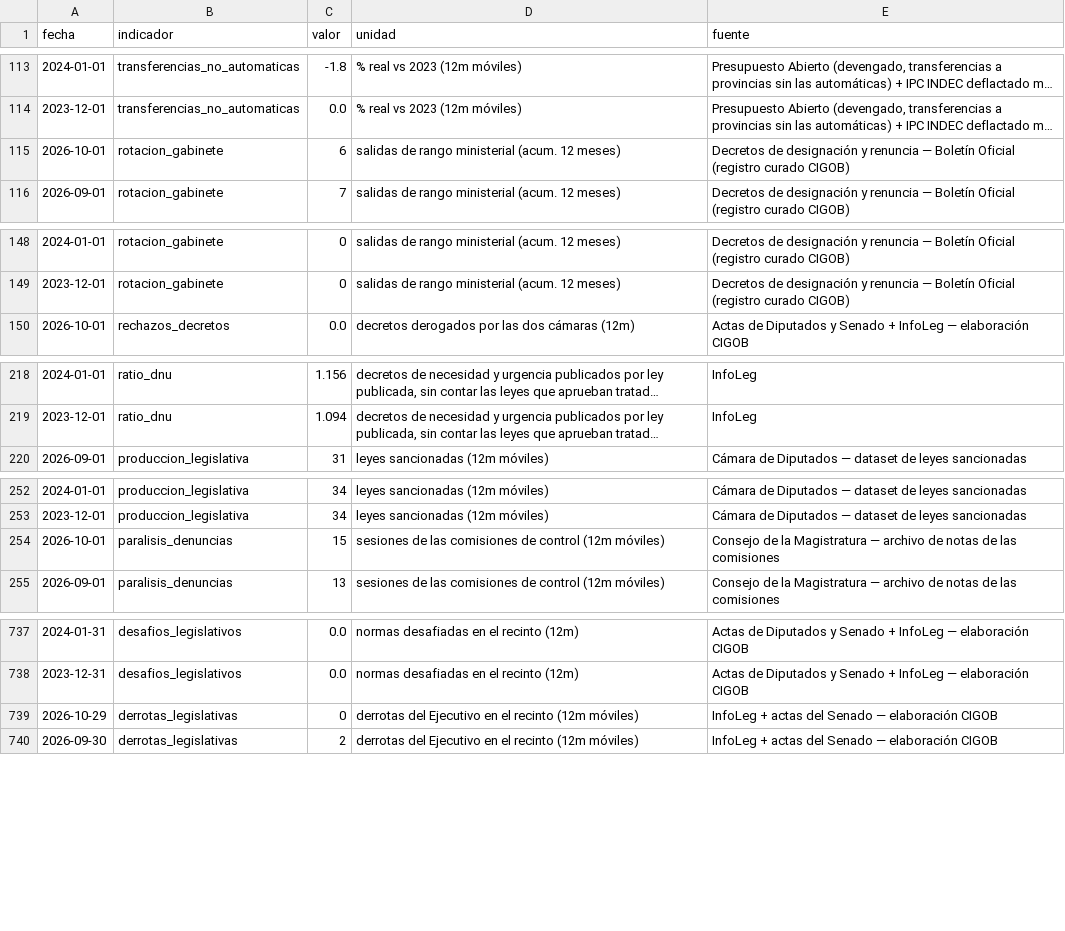
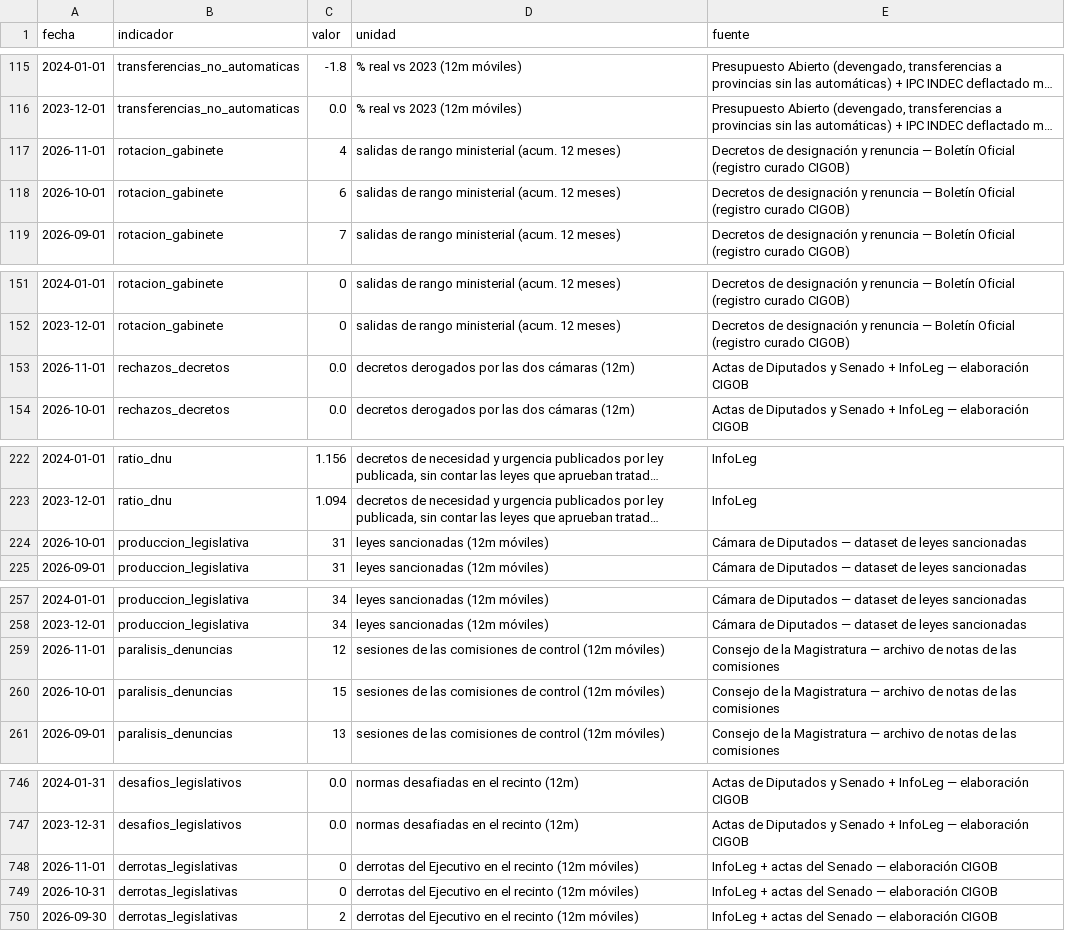
Before and after one commit to Juanpintoselso33/cigob-informe-coyuntura, a CSV file: projects/informe_coyuntura/output/series/politica.csv, drawn as a sheet; only a part is shown, gaps mark what is left out; long unchanged cells end in …; addresses are those after the commit; the diff covers the shown part only; the diff names each change by its address in the sheet, - before the commit and + after, or states it on an @@ line.

```diff
--- a/projects/informe_coyuntura/output/series/politica.csv
+++ b/projects/informe_coyuntura/output/series/politica.csv
+row 117: 2026-11-01 | rotacion_gabinete | 4 | salidas de rango ministerial (acum. 12 meses) | Decretos de designación y renuncia — Boletín Oficial (registro curado CIGOB)
+row 153: 2026-11-01 | rechazos_decretos | 0.0 | decretos derogados por las dos cámaras (12m) | Actas de Diputados y Senado + InfoLeg — elaboración CIGOB
+row 224: 2026-10-01 | produccion_legislativa | 31 | leyes sancionadas (12m móviles) | Cámara de Diputados — dataset de leyes sancionadas
+row 259: 2026-11-01 | paralisis_denuncias | 12 | sesiones de las comisiones de control (12m móviles) | Consejo de la Magistratura — archivo de notas de las comisiones
-A748 (fecha): 2026-10-29
+A748 (fecha): 2026-11-01
+row 749: 2026-10-31 | derrotas_legislativas | 0 | derrotas del Ejecutivo en el recinto (12m móviles) | InfoLeg + actas del Senado — elaboración CIGOB
```
Also changed, not shown: 10 added rows and 7 edited cells elsewhere in this file, projects/informe_coyuntura/output/series/gestion.csv, projects/informe_coyuntura/output/series/vida_cotidiana.csv, 38 other files.
